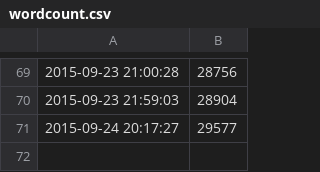
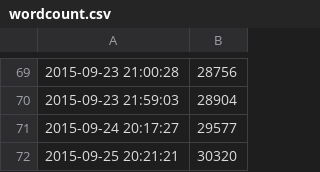
Before and after one commit to jmct/thesis, a CSV file: wordcount.csv, drawn as a sheet; only a part is shown, gaps mark what is left out; the diff names each change by its address in the sheet, - before the commit and + after, or states it on an @@ line.

```diff
--- a/wordcount.csv
+++ b/wordcount.csv
+row 72: 2015-09-25 20:21:21 | 30320
```
Also changed, not shown: 16 other files.
